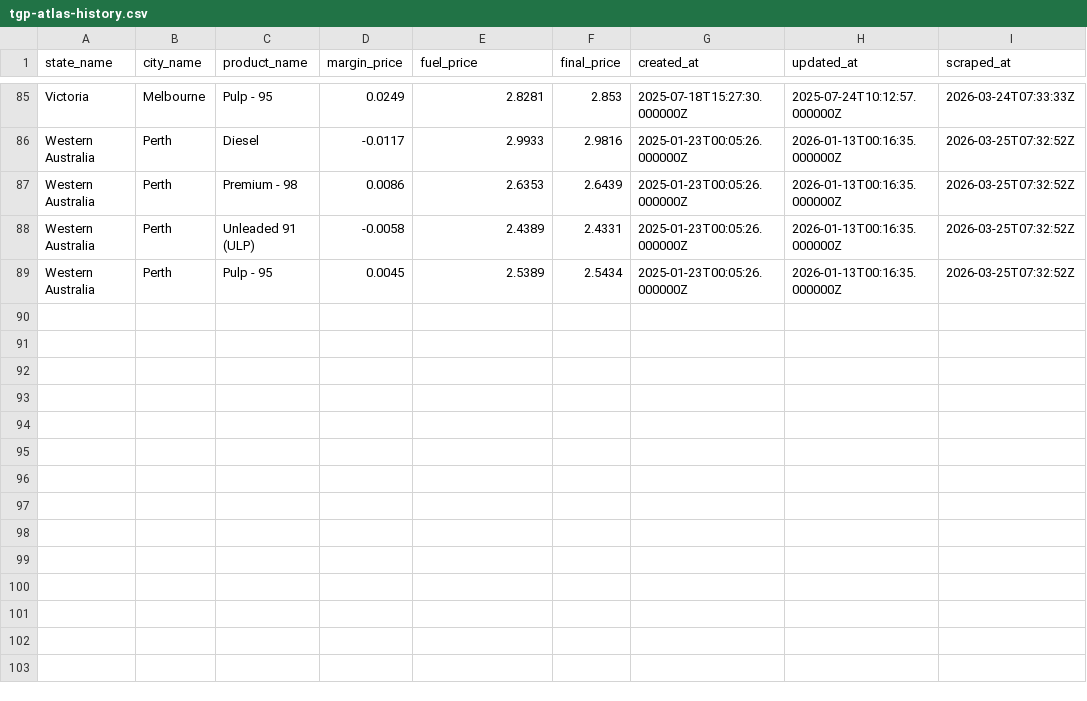
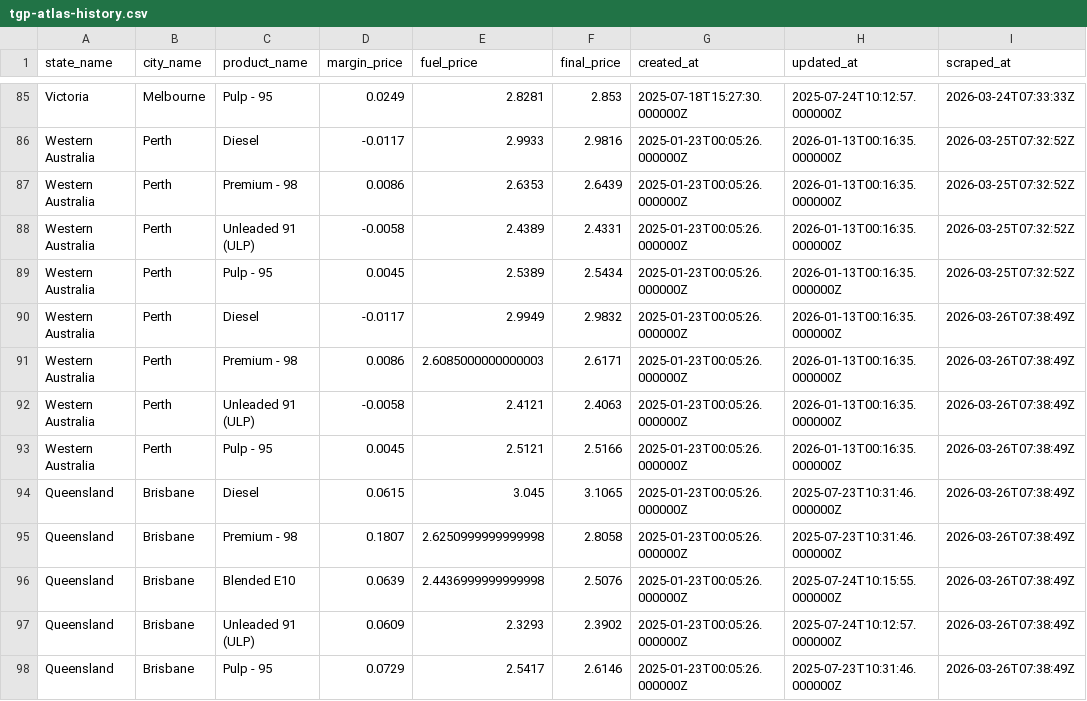
Before and after one commit to nwbort/tgp-atlas, a CSV file: tgp-atlas-history.csv, drawn as a sheet; only a part is shown, gaps mark what is left out.

```diff
--- a/tgp-atlas-history.csv
+++ b/tgp-atlas-history.csv
@@ -89 +89,10 @@ Western Australia,Perth,Unleaded 91 (ULP),-0.0058,2.4389,2.4331,2025-01-23T00:05
 Western Australia,Perth,Pulp - 95,0.0045,2.5389,2.5434,2025-01-23T00:05:26.000000Z,2026-01-13T00:16:35.000000Z,2026-03-25T07:32:52Z
+Western Australia,Perth,Diesel,-0.0117,2.9949,2.9832,2025-01-23T00:05:26.000000Z,2026-01-13T00:16:35.000000Z,2026-03-26T07:38:49Z
+Western Australia,Perth,Premium - 98,0.0086,2.6085000000000003,2.6171,2025-01-23T00:05:26.000000Z,2026-01-13T00:16:35.000000Z,2026-03-26T07:38:49Z
+Western Australia,Perth,Unleaded 91 (ULP),-0.0058,2.4121,2.4063,2025-01-23T00:05:26.000000Z,2026-01-13T00:16:35.000000Z,2026-03-26T07:38:49Z
+Western Australia,Perth,Pulp - 95,0.0045,2.5121,2.5166,2025-01-23T00:05:26.000000Z,2026-01-13T00:16:35.000000Z,2026-03-26T07:38:49Z
+Queensland,Brisbane,Diesel,0.0615,3.045,3.1065,2025-01-23T00:05:26.000000Z,2025-07-23T10:31:46.000000Z,2026-03-26T07:38:49Z
+Queensland,Brisbane,Premium - 98,0.1807,2.6250999999999998,2.8058,2025-01-23T00:05:26.000000Z,2025-07-23T10:31:46.000000Z,2026-03-26T07:38:49Z
+Queensland,Brisbane,Blended E10,0.0639,2.4436999999999998,2.5076,2025-01-23T00:05:26.000000Z,2025-07-24T10:15:55.000000Z,2026-03-26T07:38:49Z
+Queensland,Brisbane,Unleaded 91 (ULP),0.0609,2.3293,2.3902,2025-01-23T00:05:26.000000Z,2025-07-24T10:12:57.000000Z,2026-03-26T07:38:49Z
+Queensland,Brisbane,Pulp - 95,0.0729,2.5417,2.6146,2025-01-23T00:05:26.000000Z,2025-07-23T10:31:46.000000Z,2026-03-26T07:38:49Z
```
Also changed, not shown: tgp-atlas-current.csv.
